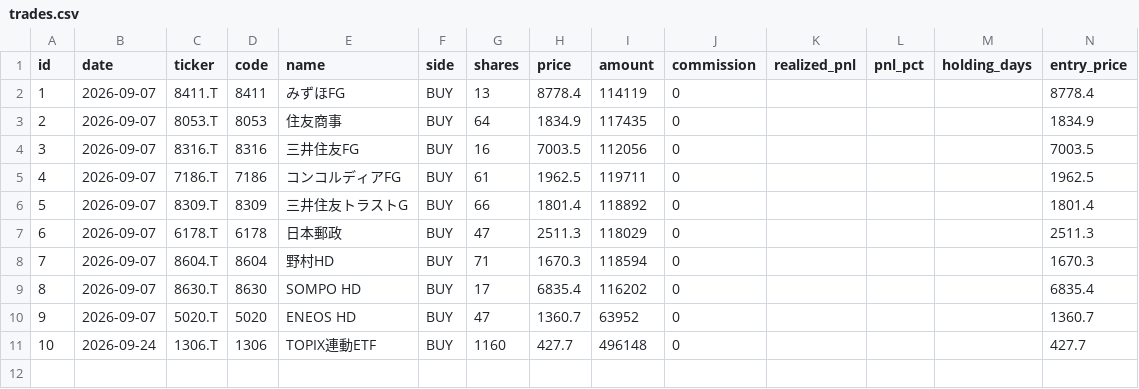
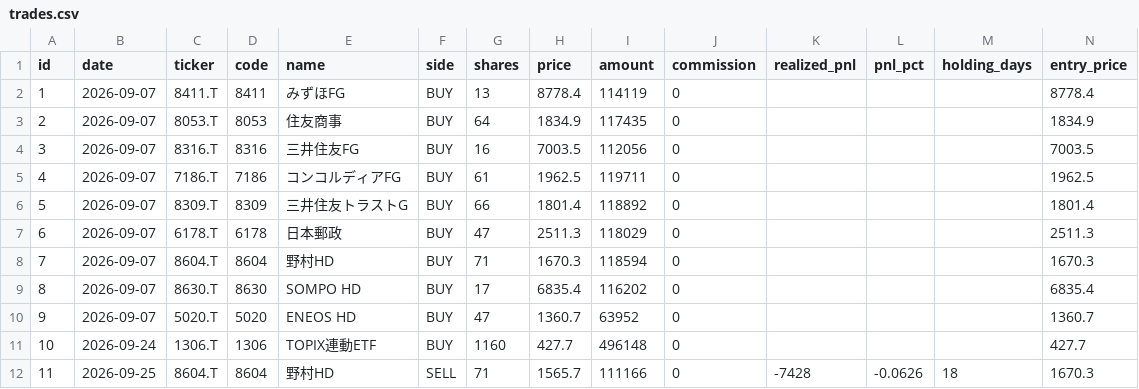
Before and after one commit to antares1024dw-creator/kabu-paper-trading, a CSV file: data/trades.csv, drawn as a sheet; only a part is shown; rows hold the shown columns only; the diff names each change by its address in the sheet, - before the commit and + after, or states it on an @@ line.

```diff
--- a/data/trades.csv
+++ b/data/trades.csv
+row 12: 11 | 2026-09-25 | 8604.T | 8604 | 野村HD | SELL | 71 | 1565.7 | 111166 | 0 | -7428 | -0.0626 | 18 | 1670.3
```
Also changed, not shown: data/nav.csv, 5 other files.
